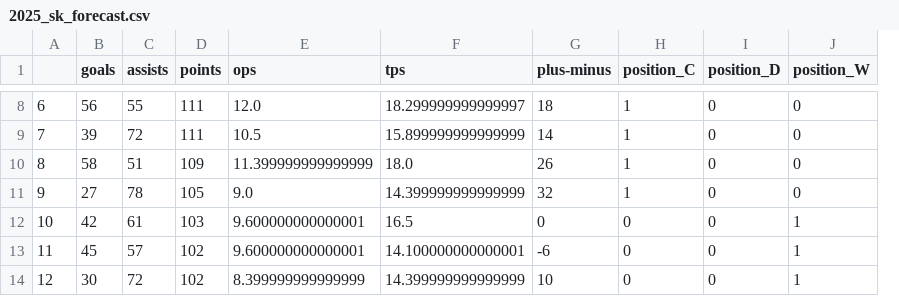
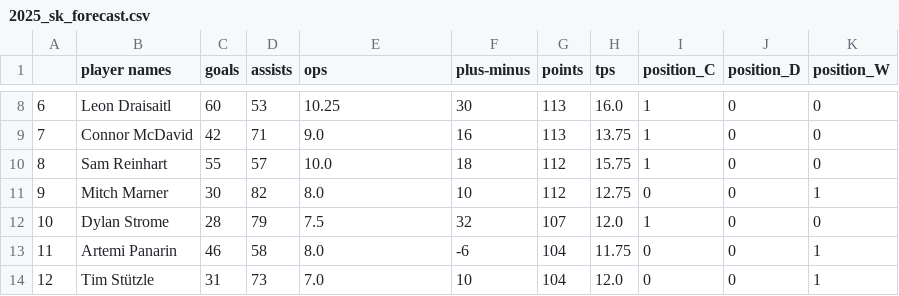
Before and after one commit to tschittina/hart-trophy-prediction, a CSV file: data/2025_sk_forecast.csv, drawn as a sheet; only a part is shown, gaps mark what is left out; removed rows and columns are numbered as before the commit, all else as after; the diff covers the shown part only; the diff names each change by its address in the sheet, - before the commit and + after, or states it on an @@ line.

Commit message:
include player names in csv

```diff
--- a/data/2025_sk_forecast.csv
+++ b/data/2025_sk_forecast.csv
+column B (player names), rows 8-14: Leon Draisaitl | Connor McDavid | Sam Reinhart | Mitch Marner | Dylan Strome | Artemi Panarin | Tim Stützle
-column D (points), rows 8-14: 111 | 111 | 109 | 105 | 103 | 102 | 102
-column F (tps), rows 8-14: 18.299999999999997 | 15.899999999999999 | 18.0 | 14.399999999999999 | 16.5 | 14.100000000000001 | 14.399999999999999
+column G (points), rows 8-14: 113 | 113 | 112 | 112 | 107 | 104 | 104
+column H (tps), rows 8-14: 16.0 | 13.75 | 15.75 | 12.75 | 12.0 | 11.75 | 12.0
-C8 (goals): 56
+C8 (goals): 60
-D8 (assists): 55
+D8 (assists): 53
-E8 (ops): 12.0
+E8 (ops): 10.25
-F8 (plus-minus): 18
+F8 (plus-minus): 30
-C9 (goals): 39
+C9 (goals): 42
-D9 (assists): 72
+D9 (assists): 71
-E9 (ops): 10.5
+E9 (ops): 9.0
-F9 (plus-minus): 14
+F9 (plus-minus): 16
-C10 (goals): 58
+C10 (goals): 55
-D10 (assists): 51
+D10 (assists): 57
-E10 (ops): 11.399999999999999
+E10 (ops): 10.0
-F10 (plus-minus): 26
+F10 (plus-minus): 18
-C11 (goals): 27
+C11 (goals): 30
-D11 (assists): 78
+D11 (assists): 82
-E11 (ops): 9.0
+E11 (ops): 8.0
-F11 (plus-minus): 32
+F11 (plus-minus): 10
-I11 (position_C): 1
+I11 (position_C): 0
-K11 (position_W): 0
+K11 (position_W): 1
-C12 (goals): 42
+C12 (goals): 28
-D12 (assists): 61
+D12 (assists): 79
-E12 (ops): 9.600000000000001
+E12 (ops): 7.5
-F12 (plus-minus): 0
+F12 (plus-minus): 32
-I12 (position_C): 0
+I12 (position_C): 1
-K12 (position_W): 1
+K12 (position_W): 0
-C13 (goals): 45
+C13 (goals): 46
-D13 (assists): 57
+D13 (assists): 58
-E13 (ops): 9.600000000000001
+E13 (ops): 8.0
-C14 (goals): 30
+C14 (goals): 31
-D14 (assists): 72
+D14 (assists): 73
-E14 (ops): 8.399999999999999
+E14 (ops): 7.0
```
Also changed, not shown: 41 edited cells elsewhere in this file, 2 other files.
